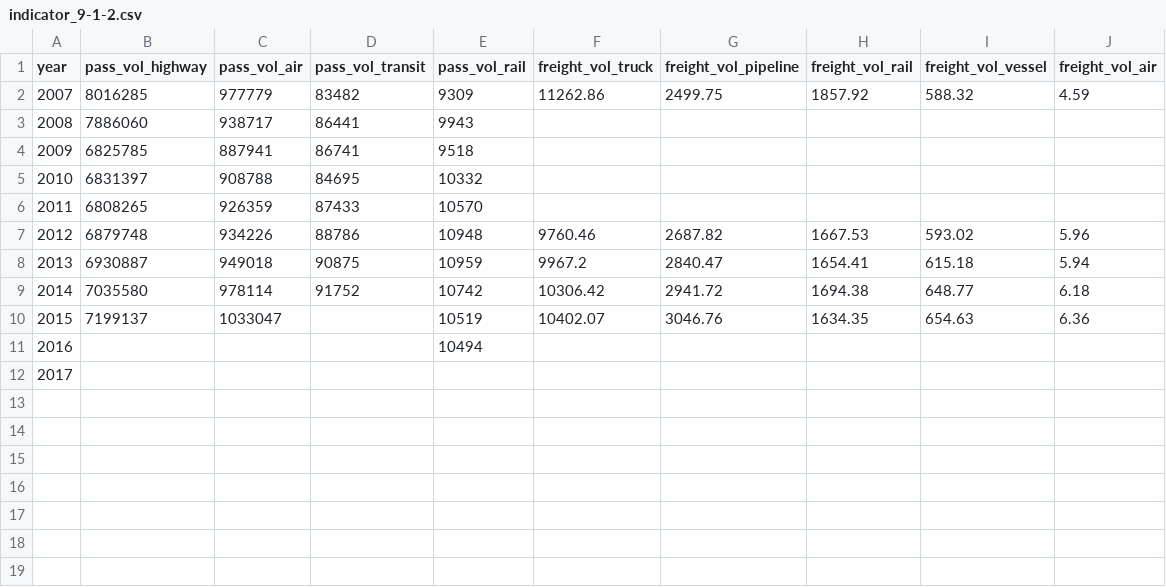
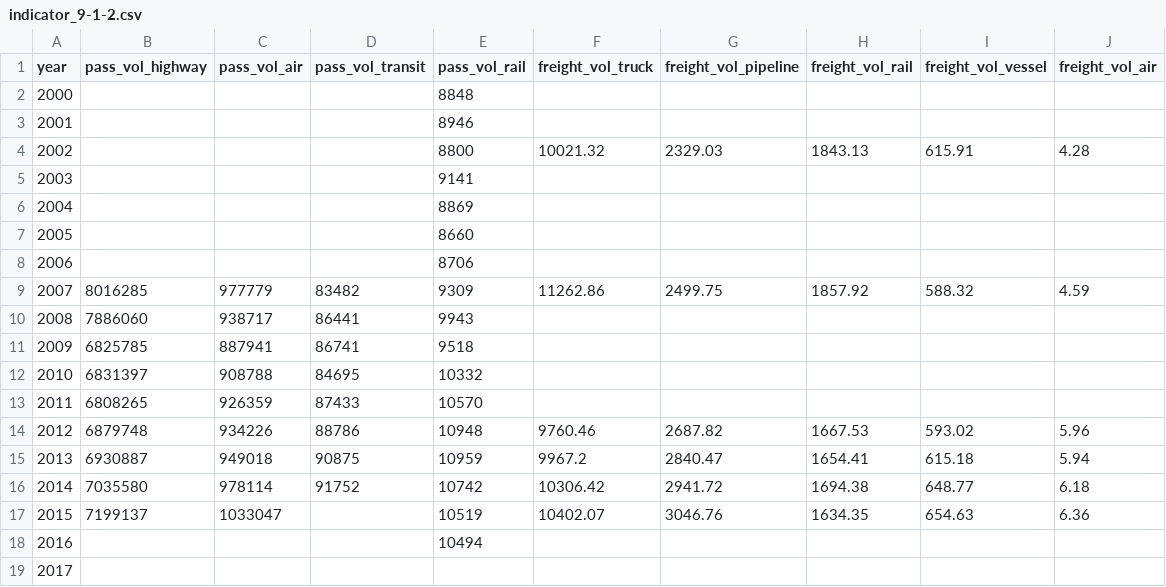
Before and after one commit to GSA/sdg-indicators-usa, a CSV file: data/indicator_9-1-2.csv, drawn as a sheet.

Commit message:
Updated train passengers back to 2000.  Added 2002 freight data from the Freight Analysis Framework 4.

```diff
--- a/data/indicator_9-1-2.csv
+++ b/data/indicator_9-1-2.csv
@@ -1,2 +1,9 @@
 year,pass_vol_highway,pass_vol_air,pass_vol_transit,pass_vol_rail,freight_vol_truck,freight_vol_pipeline,freight_vol_rail,freight_vol_vessel,freight_vol_air
+2000,,,,8848,,,,,
+2001,,,,8946,,,,,
+2002,,,,8800,10021.32,2329.03,1843.13,615.91,4.28
+2003,,,,9141,,,,,
+2004,,,,8869,,,,,
+2005,,,,8660,,,,,
+2006,,,,8706,,,,,
 2007,8016285,977779,83482,9309,11262.86,2499.75,1857.92,588.32,4.59
```
